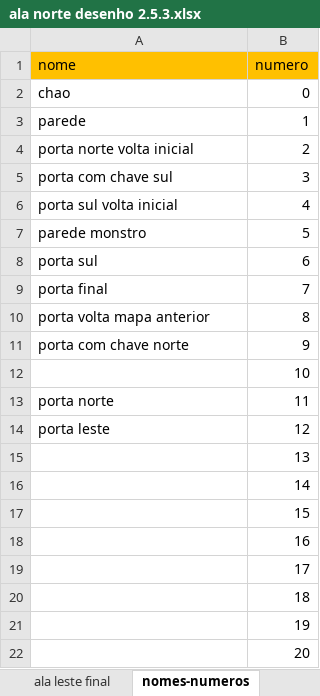
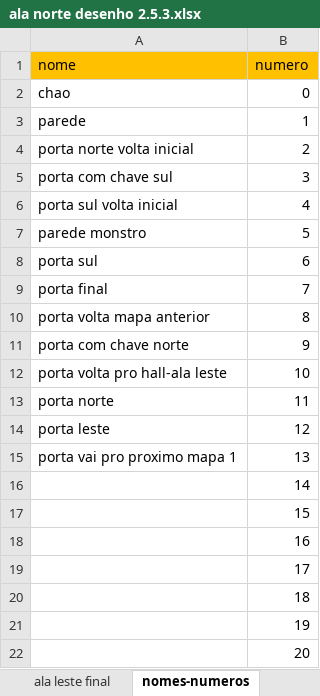
Before and after one commit to betofr1/projeto-final-dessoft, an Excel workbook: ala norte desenho 2.5.3.xlsx, sheet nomes-numeros, drawn as a sheet; values as stored, in another font and other column widths than the file's, no borders; the diff names each change by its address in the sheet, - before the commit and + after, or states it on an @@ line.

Commit message:
desenhei o primeiro mapa da ala leste

```diff
--- a/ala norte desenho 2.5.3.xlsx (sheet nomes-numeros)
+++ b/ala norte desenho 2.5.3.xlsx (sheet nomes-numeros)
-A12 (nome): (empty)
+A12 (nome): porta volta pro hall-ala leste
-A15 (nome): (empty)
+A15 (nome): porta vai pro proximo mapa 1
```
Also changed, not shown: sheet ala leste final, sheet ala norte, other sheet tabs.
